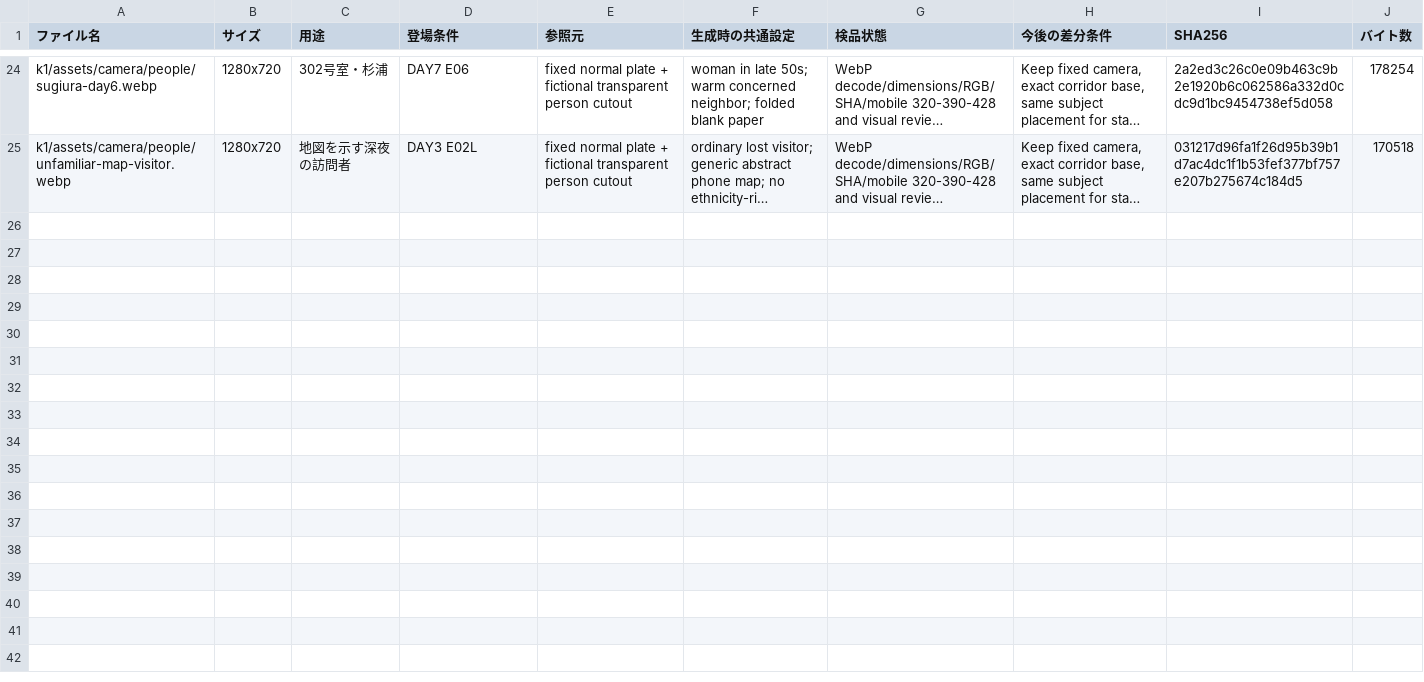
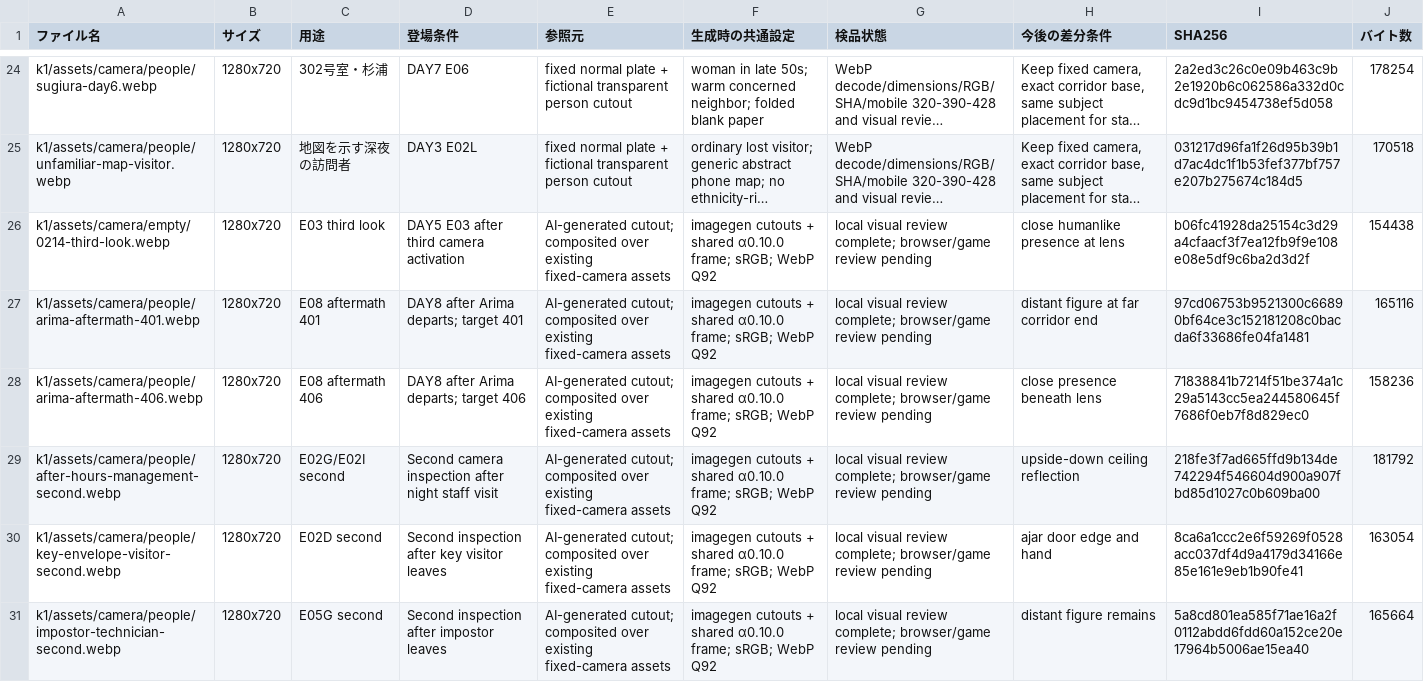
Before and after one commit to tora3-mystery/-, a CSV file: k1/assets/manifest.csv, drawn as a sheet; only a part is shown, gaps mark what is left out; long unchanged cells end in …; the diff covers the shown part only; the diff names each change by its address in the sheet, - before the commit and + after, or states it on an @@ line.

Commit message:
assets(k1): add horror camera-difference stills

```diff
--- a/k1/assets/manifest.csv
+++ b/k1/assets/manifest.csv
+row 26: k1/assets/camera/empty/0214-third-look.webp | 1280x720 | E03 third look | DAY5 E03 after third camera activation | AI-generated cutout; composited over existing fixed-camera assets | imagegen cutouts + shared α0.10.0 frame; sRGB; WebP Q92 | local visual review complete; browser/game review pending | close humanlike presence at lens | b06fc41928da25154c3d29a4cfaacf3f7ea12fb9f9e108e08e5df9c6ba2d3d2f | 154438
+row 27: k1/assets/camera/people/arima-aftermath-401.webp | 1280x720 | E08 aftermath 401 | DAY8 after Arima departs; target 401 | AI-generated cutout; composited over existing fixed-camera assets | imagegen cutouts + shared α0.10.0 frame; sRGB; WebP Q92 | local visual review complete; browser/game review pending | distant figure at far corridor end | 97cd06753b9521300c66890bf64ce3c152181208c0bacda6f33686fe04fa1481 | 165116
+row 28: k1/assets/camera/people/arima-aftermath-406.webp | 1280x720 | E08 aftermath 406 | DAY8 after Arima departs; target 406 | AI-generated cutout; composited over existing fixed-camera assets | imagegen cutouts + shared α0.10.0 frame; sRGB; WebP Q92 | local visual review complete; browser/game review pending | close presence beneath lens | 71838841b7214f51be374a1c29a5143cc5ea244580645f7686f0eb7f8d829ec0 | 158236
+row 29: k1/assets/camera/people/after-hours-management-second.webp | 1280x720 | E02G/E02I second | Second camera inspection after night staff visit | AI-generated cutout; composited over existing fixed-camera assets | imagegen cutouts + shared α0.10.0 frame; sRGB; WebP Q92 | local visual review complete; browser/game review pending | upside-down ceiling reflection | 218fe3f7ad665ffd9b134de742294f546604d900a907fbd85d1027c0b609ba00 | 181792
+row 30: k1/assets/camera/people/key-envelope-visitor-second.webp | 1280x720 | E02D second | Second inspection after key visitor leaves | AI-generated cutout; composited over existing fixed-camera assets | imagegen cutouts + shared α0.10.0 frame; sRGB; WebP Q92 | local visual review complete; browser/game review pending | ajar door edge and hand | 8ca6a1ccc2e6f59269f0528acc037df4d9a4179d34166e85e161e9eb1b90fe41 | 163054
+row 31: k1/assets/camera/people/impostor-technician-second.webp | 1280x720 | E05G second | Second inspection after impostor leaves | AI-generated cutout; composited over existing fixed-camera assets | imagegen cutouts + shared α0.10.0 frame; sRGB; WebP Q92 | local visual review complete; browser/game review pending | distant figure remains | 5a8cd801ea585f71ae16a2f0112abdd6fdd60a152ce20e17964b5006ae15ea40 | 165664
```
Also changed, not shown: 5 added rows elsewhere in this file, 18 other files.
